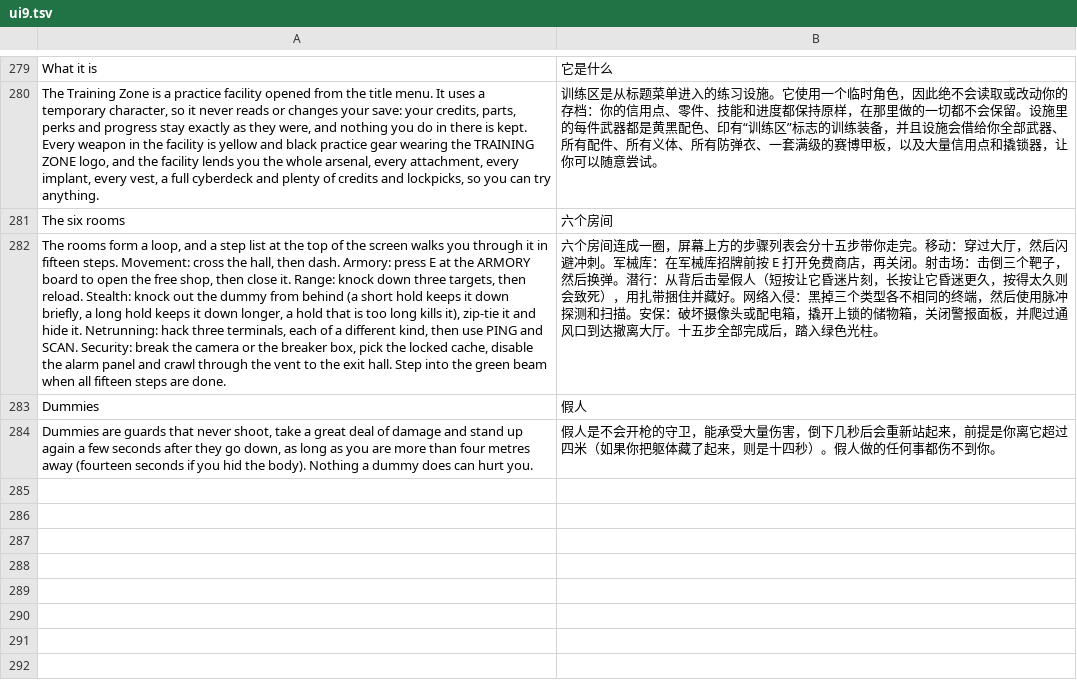
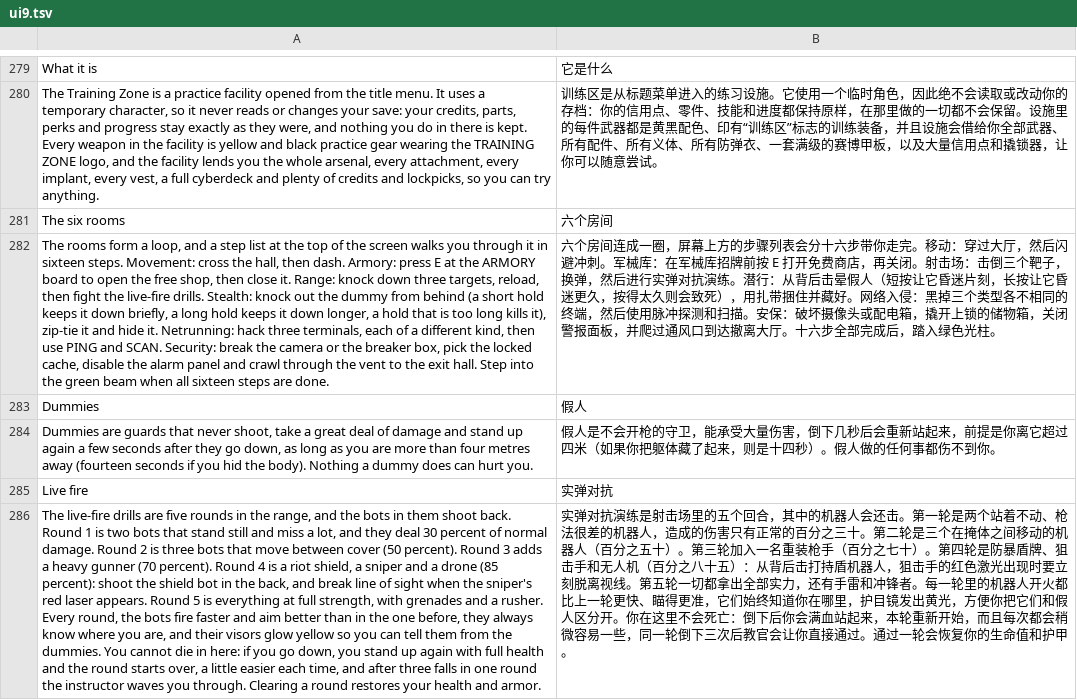
Before and after one commit to winsontian254-dotcom/NEON_VIENS, a TSV file: i18n/zh/ui9.tsv, drawn as a sheet; only a part is shown, gaps mark what is left out; the diff names each change by its address in the sheet, - before the commit and + after, or states it on an @@ line.

```diff
--- a/i18n/zh/ui9.tsv
+++ b/i18n/zh/ui9.tsv
-A282: …it in fifteen steps. Movement: cross the hall, then dash. Armory: press E at the ARMORY board to open the free shop, then close it. Range: knock down three targets, then reload. Stealth: knock out the dummy from behind (a short hold keeps it down briefly, a long hold keeps it down longer, a hold that is too long kills it), zip-tie it and hide it. Netrunning: hack three terminals, each of a different kind, then use PING and SCAN. Security: break the camera or the breaker box, pick the locked cache, disable the alarm panel and crawl through the vent to the exit hall. Step into the green beam when all fifteen steps are…
+A282: …it in sixteen steps. Movement: cross the hall, then dash. Armory: press E at the ARMORY board to open the free shop, then close it. Range: knock down three targets, reload, then fight the live-fire drills. Stealth: knock out the dummy from behind (a short hold keeps it down briefly, a long hold keeps it down longer, a hold that is too long kills it), zip-tie it and hide it. Netrunning: hack three terminals, each of a different kind, then use PING and SCAN. Security: break the camera or the breaker box, pick the locked cache, disable the alarm panel and crawl through the vent to the exit hall. Step into the green beam when all sixteen steps are…
-B282: …表会分十五步带你走完。移动：穿过大厅，然后闪避冲刺。军械库：在军械库招牌前按 E 打开免费商店，再关闭。射击场：击倒三个靶子，然后换弹。潜行：从背后击晕假人（短按让它昏迷片刻，长按让它昏迷更久，按得太久则会致死），用扎带捆住并藏好。网络入侵：黑掉三个类型各不相同的终端，然后使用脉冲探测和扫描。安保：破坏摄像头或配电箱，撬开上锁的储物箱，关闭警报面板，并爬过通风口到达撤离大厅。十五步全部完…
+B282: …表会分十六步带你走完。移动：穿过大厅，然后闪避冲刺。军械库：在军械库招牌前按 E 打开免费商店，再关闭。射击场：击倒三个靶子，换弹，然后进行实弹对抗演练。潜行：从背后击晕假人（短按让它昏迷片刻，长按让它昏迷更久，按得太久则会致死），用扎带捆住并藏好。网络入侵：黑掉三个类型各不相同的终端，然后使用脉冲探测和扫描。安保：破坏摄像头或配电箱，撬开上锁的储物箱，关闭警报面板，并爬过通风口到达撤离大厅。十六步全部完…
+row 285: Live fire | 实弹对抗
+row 286: The live-fire drills are five rounds in the range, and the bots in them shoot back. Round 1 is two bots that stand still and miss a lot, and they deal 30 percent of normal damage. Round 2 is three bots that move between cover (50 percent). Round 3 adds a heavy gunner (70 percent). Round 4 is a riot shield, a sniper and a drone (85 percent): shoot the shield bot in the back, and break line of sight when the sniper's red laser appears. Round 5 is everything at full strength, with grenades and a rusher. Every round, the bots fire faster and aim better than in the one before, they always know where you are, and their visors glow yellow so you can tell them from the dummies. You cannot die in here: if you go down, you stand up again with full health and the round starts over, a little easier each time, and after three falls in one round the instructor waves you through. Clearing a round restores your health and armor. | 实弹对抗演练是射击场里的五个回合，其中的机器人会还击。第一轮是两个站着不动、枪法很差的机器人，造成的伤害只有正常的百分之三十。第二轮是三个在掩体之间移动的机器人（百分之五十）。第三轮加入一名重装枪手（百分之七十）。第四轮是防暴盾牌、狙击手和无人机（百分之八十五）：从背后击打持盾机器人，狙击手的红色激光出现时要立刻脱离视线。第五轮一切都拿出全部实力，还有手雷和冲锋者。每一轮里的机器人开火都比上一轮更快、瞄得更准，它们始终知道你在哪里，护目镜发出黄光，方便你把它们和假人区分开。你在这里不会死亡：倒下后你会满血站起来，本轮重新开始，而且每次都会稍微容易一些，同一轮倒下三次后教官会让你直接通过。通过一轮会恢复你的生命值和护甲。
```
Also changed, not shown: 9 other files.
